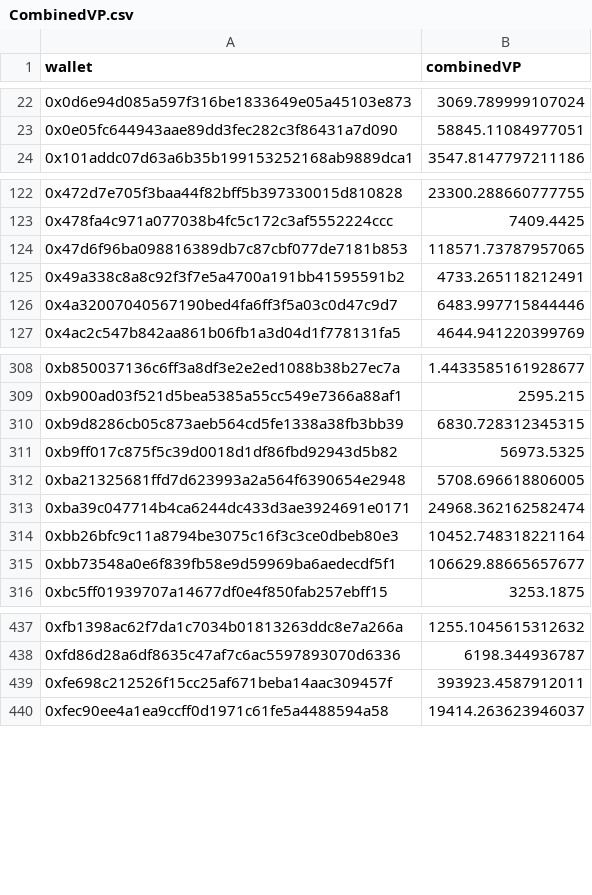
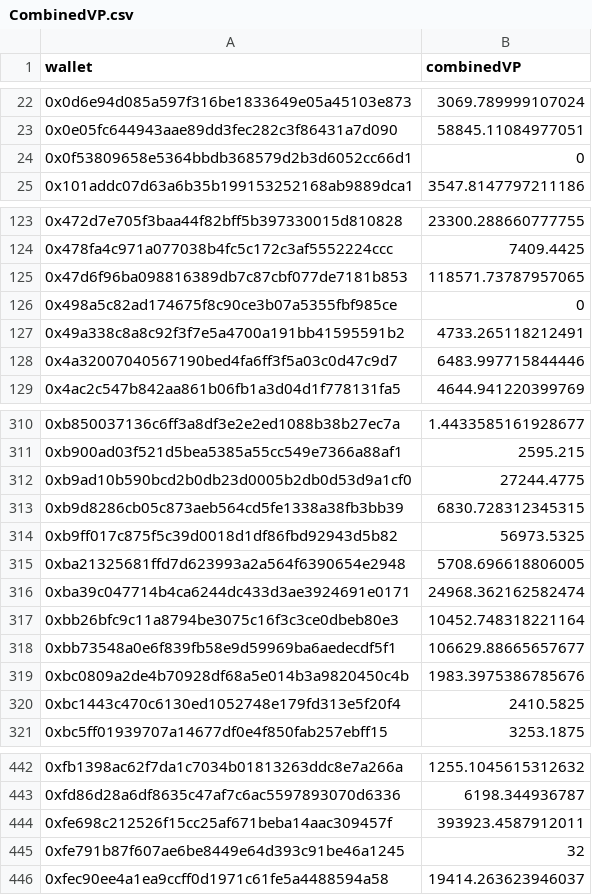
Before and after one commit to pgendreau/aavegotchi-ptd, a CSV file: CombinedVP/CombinedVP.csv, drawn as a sheet; only a part is shown, gaps mark what is left out.

Commit message:
Updated combined VP with new eligible addresses

```diff
--- a/CombinedVP/CombinedVP.csv
+++ b/CombinedVP/CombinedVP.csv
@@ -23,2 +23,3 @@ wallet,combinedVP
 0x0e05fc644943aae89dd3fec282c3f86431a7d090,58845.11084977051
+0x0f53809658e5364bbdb368579d2b3d6052cc66d1,0
 0x101addc07d63a6b35b199153252168ab9889dca1,3547.8147797211186
@@ -124,2 +125,3 @@ wallet,combinedVP
 0x47d6f96ba098816389db7c87cbf077de7181b853,118571.73787957065
+0x498a5c82ad174675f8c90ce3b07a5355fbf985ce,0
 0x49a338c8a8c92f3f7e5a4700a191bb41595591b2,4733.265118212491
@@ -309,2 +311,3 @@ wallet,combinedVP
 0xb900ad03f521d5bea5385a55cc549e7366a88af1,2595.215
+0xb9ad10b590bcd2b0db23d0005b2db0d53d9a1cf0,27244.4775
 0xb9d8286cb05c873aeb564cd5fe1338a38fb3bb39,6830.728312345315
@@ -315,2 +318,4 @@ wallet,combinedVP
 0xbb73548a0e6f839fb58e9d59969ba6aedecdf5f1,106629.88665657677
+0xbc0809a2de4b70928df68a5e014b3a9820450c4b,1983.3975386785676
+0xbc1443c470c6130ed1052748e179fd313e5f20f4,2410.5825
 0xbc5ff01939707a14677df0e4f850fab257ebff15,3253.1875
@@ -439,2 +444,3 @@ wallet,combinedVP
 0xfe698c212526f15cc25af671beba14aac309457f,393923.4587912011
+0xfe791b87f607ae6be8449e64d393c91be46a1245,32
 0xfec90ee4a1ea9ccff0d1971c61fe5a4488594a58,19414.263623946037
```
